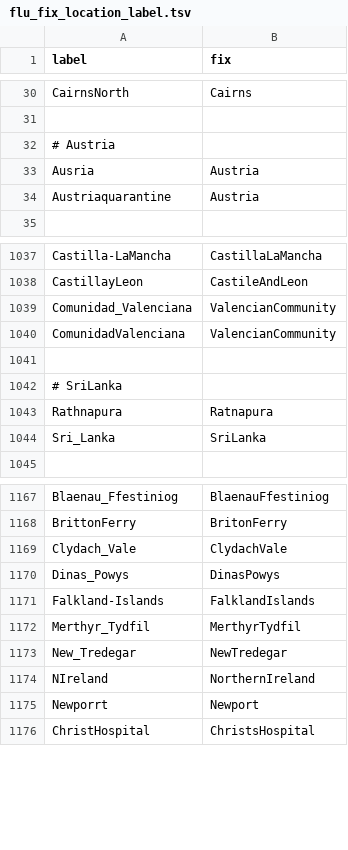
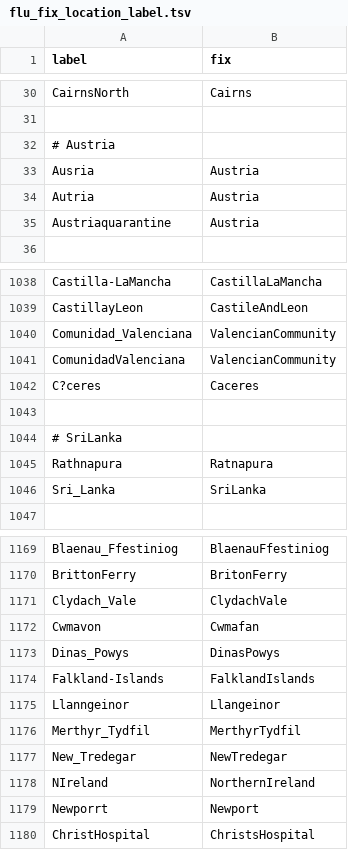
Before and after one commit to nextstrain/fauna, a TSV file: source-data/flu_fix_location_label.tsv, drawn as a sheet; only a part is shown, gaps mark what is left out.

```diff
--- a/source-data/flu_fix_location_label.tsv
+++ b/source-data/flu_fix_location_label.tsv
@@ -33,2 +33,3 @@ CairnsNorth	Cairns
 Ausria	Austria
+Autria	Austria
 Austriaquarantine	Austria
@@ -1040,2 +1041,3 @@ Comunidad_Valenciana	ValencianCommunity
 ComunidadValenciana	ValencianCommunity
+C?ceres	Caceres
 
@@ -1169,4 +1171,6 @@ BrittonFerry	BritonFerry
 Clydach_Vale	ClydachVale
+Cwmavon	Cwmafan
 Dinas_Powys	DinasPowys
 Falkland-Islands	FalklandIslands
+Llanngeinor	Llangeinor
 Merthyr_Tydfil	MerthyrTydfil
```
Also changed, not shown: source-data/flu_strain_name_fix.tsv, source-data/geo_synonyms.tsv.
